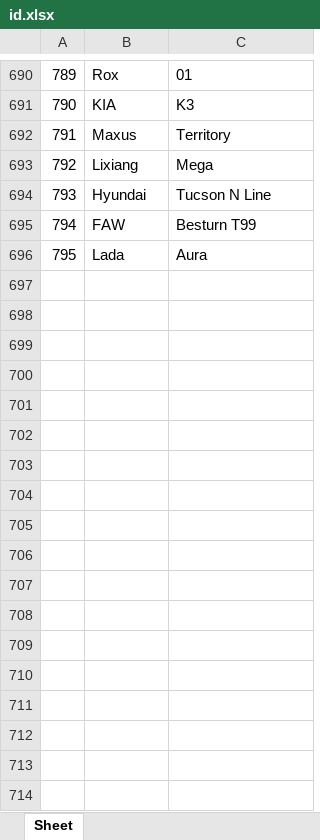
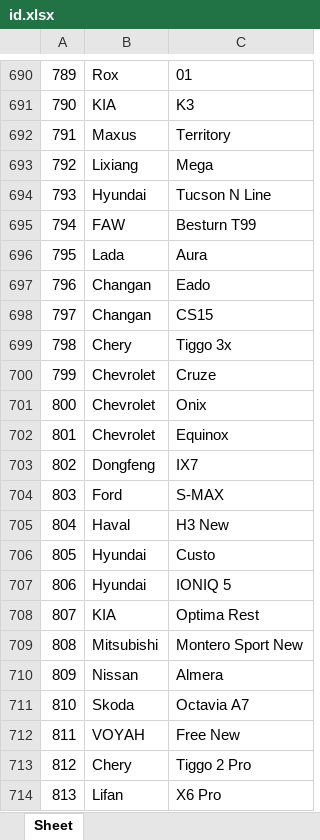
Before and after one commit to AlekseyNushtaev/AutoPars010824, an Excel workbook: id.xlsx, sheet Sheet, drawn as a sheet; only a part is shown, gaps mark what is left out; values as stored, in another font and other column widths than the file's, no borders; the diff names each change by its address in the sheet, - before the commit and + after, or states it on an @@ line.

```diff
--- a/id.xlsx (sheet Sheet)
+++ b/id.xlsx (sheet Sheet)
+row 697: 796 | Changan | Eado
+row 698: 797 | Changan | CS15
+row 699: 798 | Chery | Tiggo 3x
+row 700: 799 | Chevrolet | Cruze
+row 701: 800 | Chevrolet | Onix
+row 702: 801 | Chevrolet | Equinox
+row 703: 802 | Dongfeng | IX7
+row 704: 803 | Ford | S-MAX
+row 705: 804 | Haval | H3 New
+row 706: 805 | Hyundai | Custo
+row 707: 806 | Hyundai | IONIQ 5
+row 708: 807 | KIA | Optima Rest
+row 709: 808 | Mitsubishi | Montero Sport New
+row 710: 809 | Nissan | Almera
+row 711: 810 | Skoda | Octavia A7
+row 712: 811 | VOYAH | Free New
+row 713: 812 | Chery | Tiggo 2 Pro
+row 714: 813 | Lifan | X6 Pro
```
Also changed, not shown: xlsx/cheboksari.xlsx, xlsx/ekaterinburg.xlsx, 30 other files.
